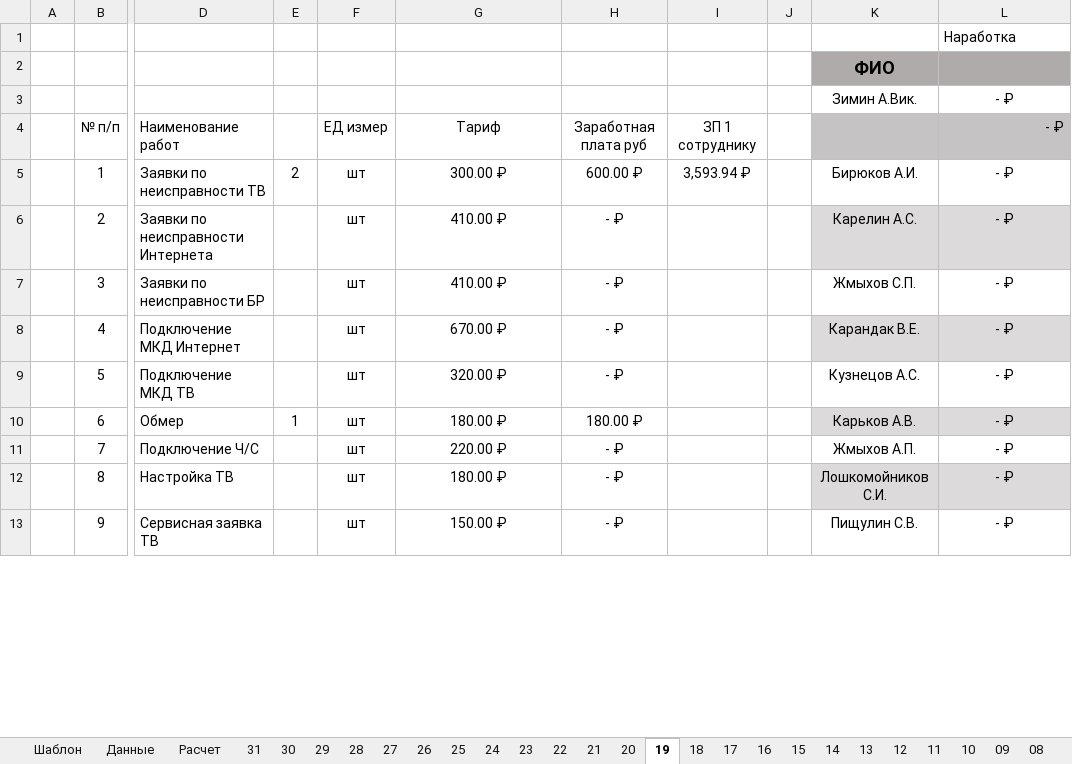
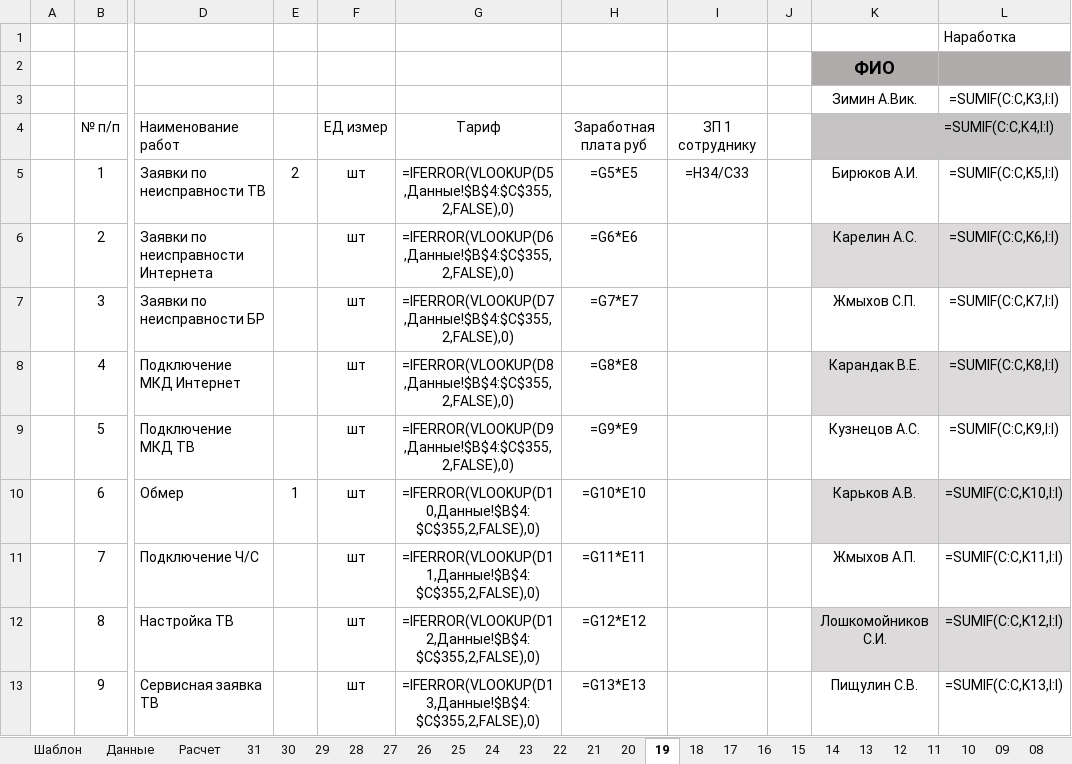
Before and after one commit to SilveFox/neiro2, an Excel workbook: docs/SE_Lukhovitsy_iyun.xlsx, sheet 19, drawn as a sheet; only a part is shown, gaps mark what is left out; values as stored, in another font and other column widths than the file's, no borders; formulas without a stored value are shown as written; the diff covers the shown part only; the diff names each change by its address in the sheet, - before the commit and + after, or states it on an @@ line.

```diff
--- a/docs/SE_Lukhovitsy_iyun.xlsx (sheet 19)
+++ b/docs/SE_Lukhovitsy_iyun.xlsx (sheet 19)
-L3: - ₽
+L3: =SUMIF(C:C,K3,I:I)
-L4: - ₽
+L4: =SUMIF(C:C,K4,I:I)
-G5: 300.00 ₽
+G5: =IFERROR(VLOOKUP(D5,Данные!$B$4:$C$355,2,FALSE),0)
-H5: 600.00 ₽
+H5: =G5*E5
-I5: 3,593.94 ₽
+I5: =H34/C33
-L5: - ₽
+L5: =SUMIF(C:C,K5,I:I)
-G6: 410.00 ₽
+G6: =IFERROR(VLOOKUP(D6,Данные!$B$4:$C$355,2,FALSE),0)
-H6: - ₽
+H6: =G6*E6
-L6: - ₽
+L6: =SUMIF(C:C,K6,I:I)
-G7: 410.00 ₽
+G7: =IFERROR(VLOOKUP(D7,Данные!$B$4:$C$355,2,FALSE),0)
-H7: - ₽
+H7: =G7*E7
-L7: - ₽
+L7: =SUMIF(C:C,K7,I:I)
-G8: 670.00 ₽
+G8: =IFERROR(VLOOKUP(D8,Данные!$B$4:$C$355,2,FALSE),0)
-H8: - ₽
+H8: =G8*E8
-L8: - ₽
+L8: =SUMIF(C:C,K8,I:I)
-G9: 320.00 ₽
+G9: =IFERROR(VLOOKUP(D9,Данные!$B$4:$C$355,2,FALSE),0)
-H9: - ₽
+H9: =G9*E9
-L9: - ₽
+L9: =SUMIF(C:C,K9,I:I)
-G10: 180.00 ₽
+G10: =IFERROR(VLOOKUP(D10,Данные!$B$4:$C$355,2,FALSE),0)
-H10: 180.00 ₽
+H10: =G10*E10
-L10: - ₽
+L10: =SUMIF(C:C,K10,I:I)
-G11: 220.00 ₽
+G11: =IFERROR(VLOOKUP(D11,Данные!$B$4:$C$355,2,FALSE),0)
-H11: - ₽
+H11: =G11*E11
-L11: - ₽
+L11: =SUMIF(C:C,K11,I:I)
-G12: 180.00 ₽
+G12: =IFERROR(VLOOKUP(D12,Данные!$B$4:$C$355,2,FALSE),0)
-H12: - ₽
+H12: =G12*E12
-L12: - ₽
+L12: =SUMIF(C:C,K12,I:I)
-G13: 150.00 ₽
+G13: =IFERROR(VLOOKUP(D13,Данные!$B$4:$C$355,2,FALSE),0)
-H13: - ₽
+H13: =G13*E13
-L13: - ₽
+L13: =SUMIF(C:C,K13,I:I)
```
Also changed, not shown: 21 added rows, 21 removed rows and 301 edited cells elsewhere in this sheet, sheet Расчет, sheet 07, sheet 14, sheet 04, sheet 18, sheet 16, 27 more sheets, 10 other files.
